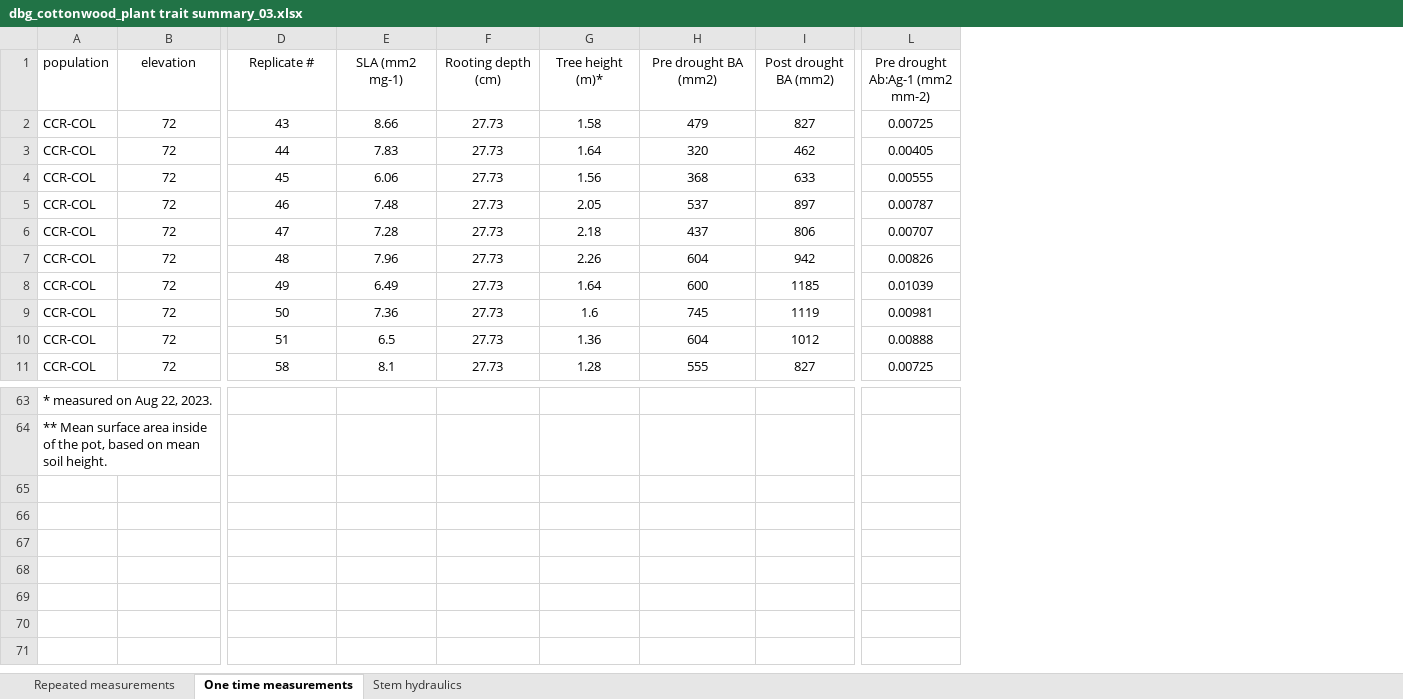
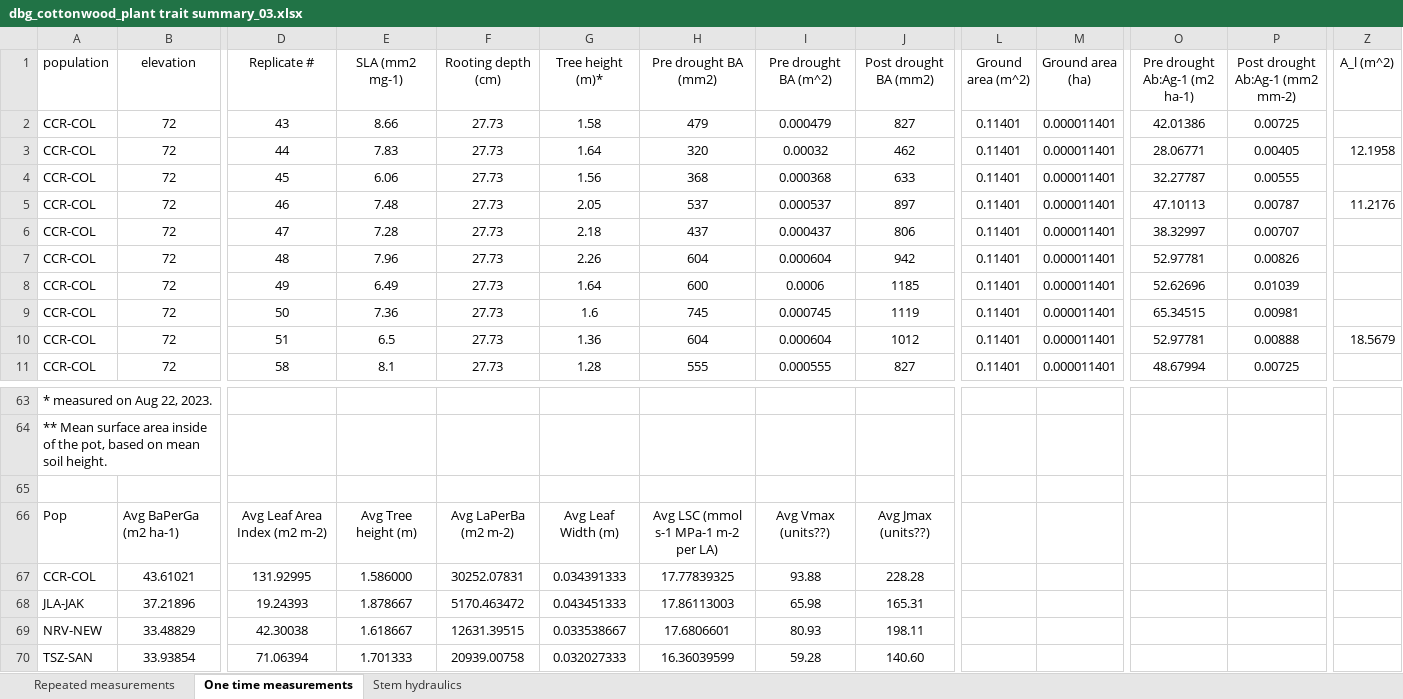
Before and after one commit to colinpannikkat/garisom, an Excel workbook: 03_test_data/fremont-poplar-data/data/dbg_cottonwood_plant trait summary_03.xlsx, sheet One time measurements, drawn as a sheet; only a part is shown, gaps mark what is left out; values as stored, in another font and other column widths than the file's, no borders; addresses are those after the commit; rows hold the shown columns only; the diff names each change by its address in the sheet, - before the commit and + after, or states it on an @@ line.

Commit message:
Update provided fremont-poplar files

```diff
--- a/03_test_data/fremont-poplar-data/data/dbg_cottonwood_plant trait summary_03.xlsx (sheet One time measurements)
+++ b/03_test_data/fremont-poplar-data/data/dbg_cottonwood_plant trait summary_03.xlsx (sheet One time measurements)
+column I (Pre drought BA (m^2)), rows 2-11: 0.000479 | 0.00032 | 0.000368 | 0.000537 | 0.000437 | 0.000604 | 0.0006 | 0.000745 | 0.000604 | 0.000555
+column L (Ground area (m^2)), rows 2-11: all 0.11401
+column M (Ground area (ha)), rows 2-11: all 0.000011401
+column O (Pre drought Ab:Ag-1 (m2 ha-1)), rows 2-11: 42.01386 | 28.06771 | 32.27787 | 47.10113 | 38.32997 | 52.97781 | 52.62696 | 65.34515 | 52.97781 | 48.67994
+column Z (A_l (m^2)), rows 3-10: 12.1958 |  | 11.2176 |  |  |  |  | 18.5679
-P1: Pre drought Ab:Ag-1 (mm2 mm-2)
+P1: Post drought Ab:Ag-1 (mm2 mm-2)
+row 65: (empty)
+row 66: Pop | Avg BaPerGa (m2 ha-1) | Avg Leaf Area Index (m2 m-2) | Avg Tree height (m) | Avg LaPerBa (m2 m-2) | Avg Leaf Width (m) | Avg LSC (mmol s-1 MPa-1 m-2 per LA) | Avg Vmax (units??) | Avg Jmax (units??)
+row 67: CCR-COL | 43.61021 | 131.92995 | 1.586000 | 30252.07831 | 0.034391333 | 17.77839325 | 93.88 | 228.28
+row 68: JLA-JAK | 37.21896 | 19.24393 | 1.878667 | 5170.463472 | 0.043451333 | 17.86113003 | 65.98 | 165.31
+row 69: NRV-NEW | 33.48829 | 42.30038 | 1.618667 | 12631.39515 | 0.033538667 | 17.6806601 | 80.93 | 198.11
+row 70: TSZ-SAN | 33.93854 | 71.06394 | 1.701333 | 20939.00758 | 0.032027333 | 16.36039599 | 59.28 | 140.60
```
Also changed, not shown: sheet Repeated measurements, formulas that keep their value, 03_test_data/fremont-poplar-data/data/Saturated Water Content_01.xlsx, 1 other file.
